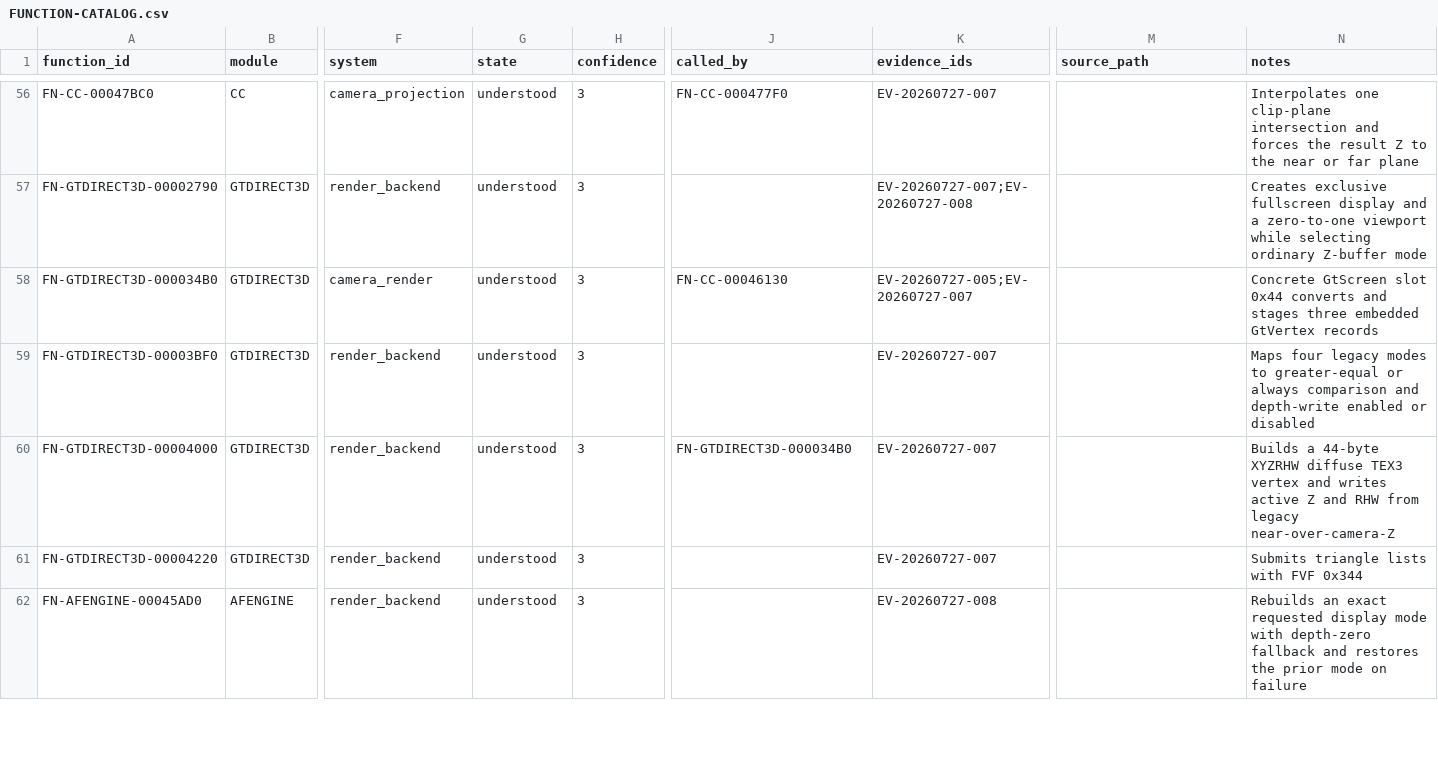
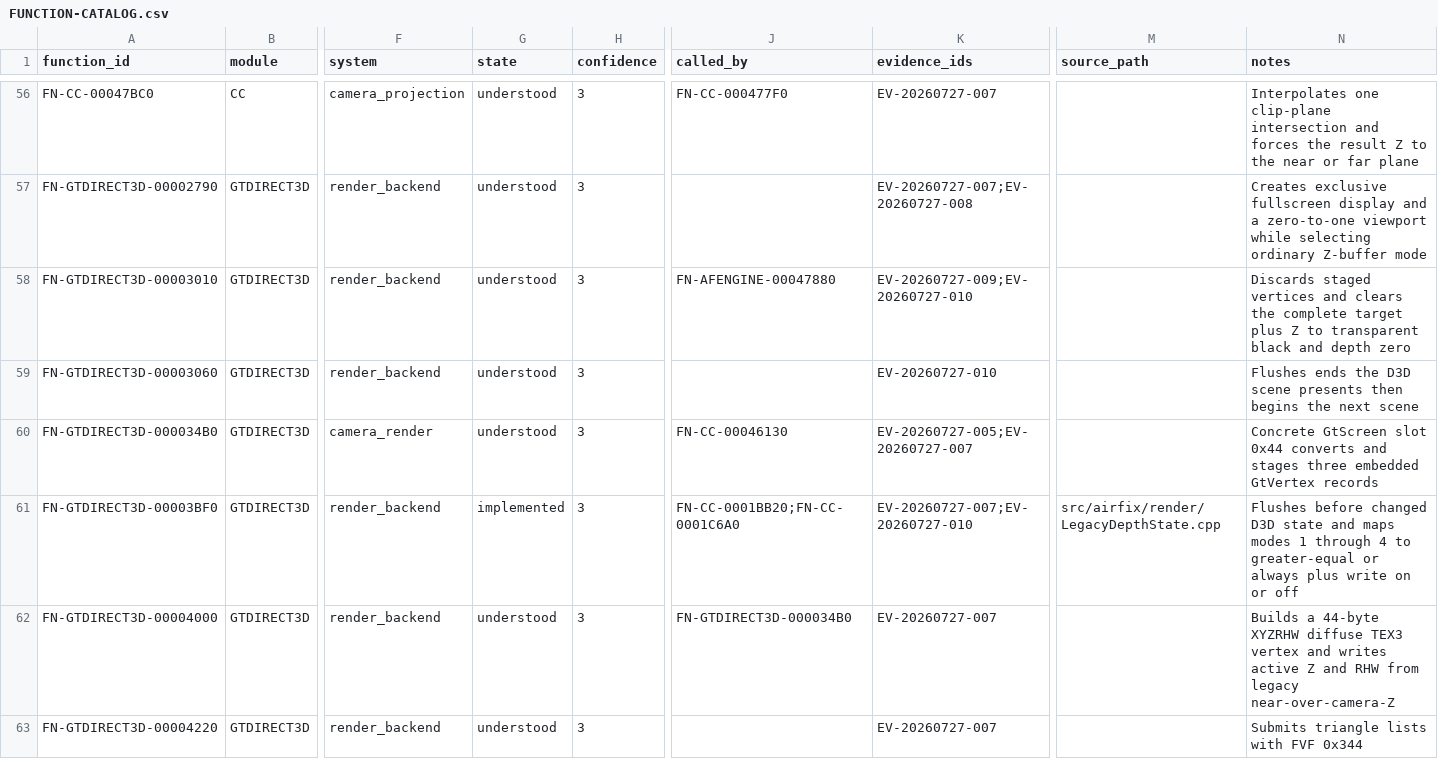
Before and after one commit to tryk016/airfix-dogfighter, a CSV file: docs/re/FUNCTION-CATALOG.csv, drawn as a sheet; only a part is shown, gaps mark what is left out; the shorter side is filled out with more unchanged rows; addresses are those after the commit; rows hold the shown columns only; the diff covers the shown part only; the diff names each change by its address in the sheet, - before the commit and + after, or states it on an @@ line.

```diff
--- a/docs/re/FUNCTION-CATALOG.csv
+++ b/docs/re/FUNCTION-CATALOG.csv
+row 58: FN-GTDIRECT3D-00003010 | GTDIRECT3D | render_backend | understood | 3 | FN-AFENGINE-00047880 | EV-20260727-009;EV-20260727-010 |  | Discards staged vertices and clears the complete target plus Z to transparent black and depth zero
+row 59: FN-GTDIRECT3D-00003060 | GTDIRECT3D | render_backend | understood | 3 |  | EV-20260727-010 |  | Flushes ends the D3D scene presents then begins the next scene
-G61 (state): understood
+G61 (state): implemented
-J61 (called_by): (empty)
+J61 (called_by): FN-CC-0001BB20;FN-CC-0001C6A0
-K61 (evidence_ids): EV-20260727-007
+K61 (evidence_ids): EV-20260727-007;EV-20260727-010
-M61 (source_path): (empty)
+M61 (source_path): src/airfix/render/LegacyDepthState.cpp
-N61 (notes): Maps four legacy modes to greater-equal or always comparison and depth-write enabled or disabled
+N61 (notes): Flushes before changed D3D state and maps modes 1 through 4 to greater-equal or always plus write on or off
```
Also changed, not shown: 14 added rows and 28 edited cells elsewhere in this file, 12 other files.
